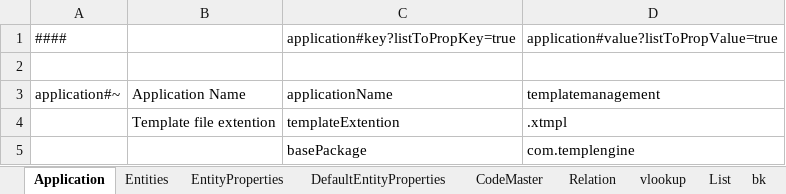
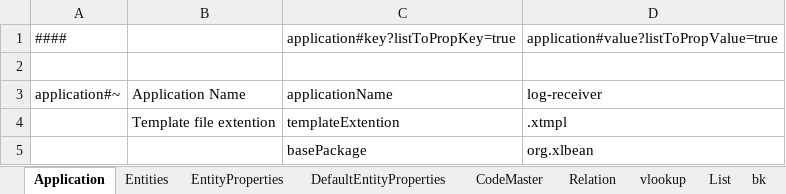
Before and after one commit to aji3/xltemplating, an Excel workbook: template/AppDefinition.xlsx, sheet Application, drawn as a sheet; values as stored, in another font and other column widths than the file's, no borders; the diff names each change by its address in the sheet, - before the commit and + after, or states it on an @@ line.

Commit message:
Added templates for entity, mapperGen and mapperGen_xml

```diff
--- a/template/AppDefinition.xlsx (sheet Application)
+++ b/template/AppDefinition.xlsx (sheet Application)
-D3: templatemanagement
+D3: log-receiver
-D5: com.templengine
+D5: org.xlbean
```
Also changed, not shown: sheet EntityProperties, sheet Entities, formulas that keep their value, 5 other files.
